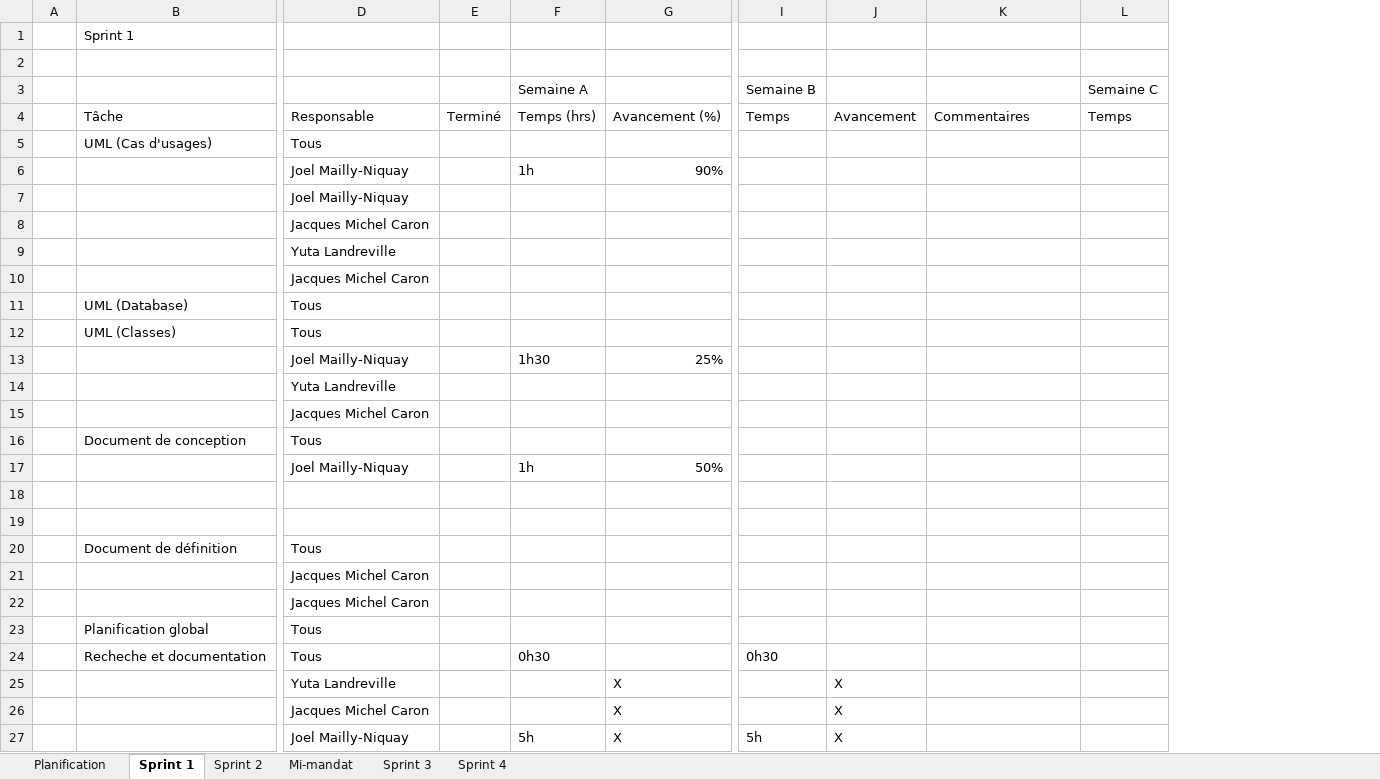
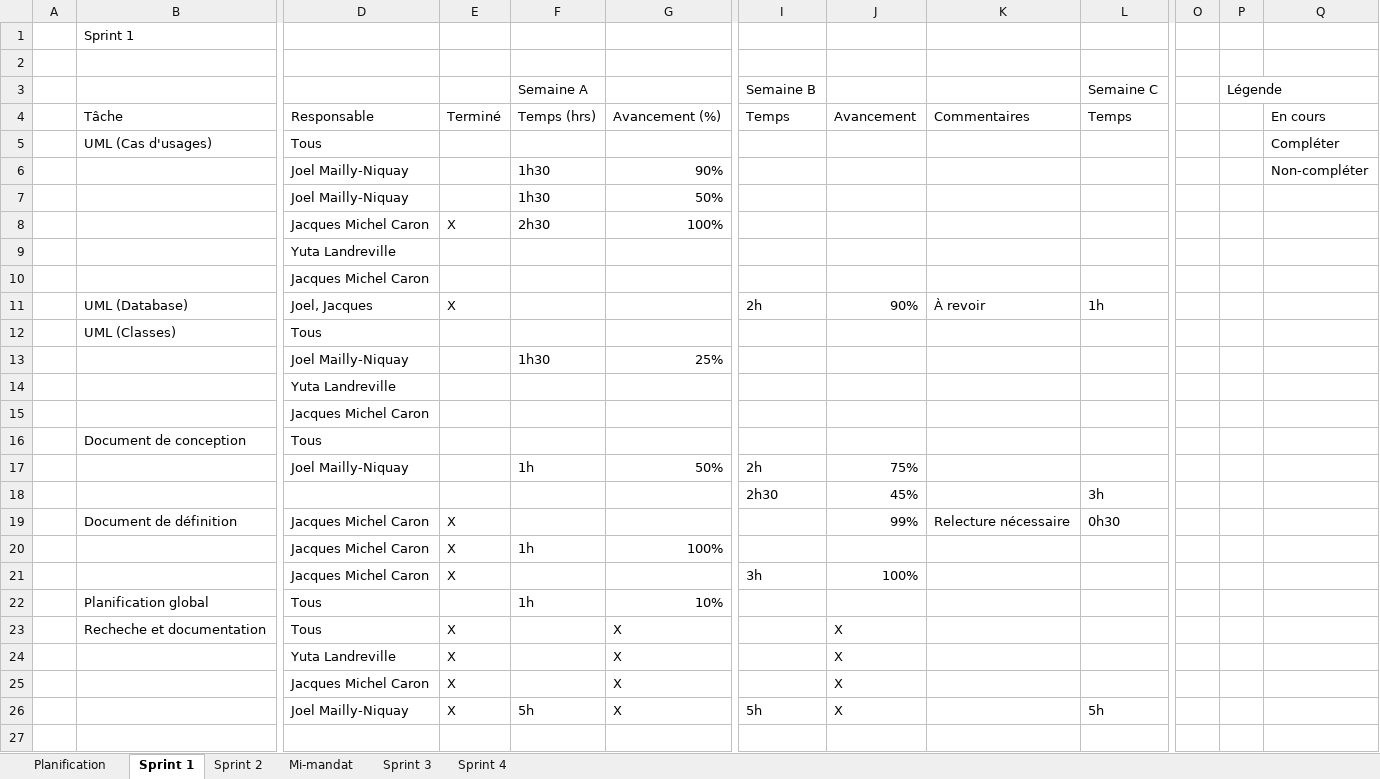
Before and after one commit to Cemecla/Acoustic-Tracing, an Excel workbook: doc/C61_-_Document_de_planification.xlsx, sheet Sprint 1, drawn as a sheet; only a part is shown, gaps mark what is left out; values as stored, in another font and other column widths than the file's, no cell formats; conditional formats not drawn; removed rows and columns are numbered as before the commit, all else as after; rows hold the shown columns only; the diff names each change by its address in the sheet, - before the commit and + after, or states it on an @@ line.

Commit message:
Update Planification.xlsx, Conception.docx, ModeleMap.drawio

```diff
--- a/doc/C61_-_Document_de_planification.xlsx (sheet Sprint 1)
+++ b/doc/C61_-_Document_de_planification.xlsx (sheet Sprint 1)
-column E, row 4: Terminé
+column E, rows 4-8: Terminé |  |  |  | X; rows 24-26: all X
+column O, empty
+column P, row 3: Légende
+column Q, rows 4-6: En cours | Compléter | Non-compléter
-F6: 1h
+F6: 1h30
-F7: (empty)
+F7: 1h30
-G7: (empty)
+G7: 50%
-F8: (empty)
+F8: 2h30
-G8: (empty)
+G8: 100%
-row 11:  | UML (Database) | Tous
+row 11:  | UML (Database) | Joel, Jacques | X |  |  | 2h | 90% | À revoir | 1h
-I17: (empty)
+I17: 2h
-J17: (empty)
+J17: 75%
-row 18: (empty)
-row 18: (empty)
+row 18:  |  |  |  |  |  | 2h30 | 45% |  | 3h
-row 20:  | Document de définition | Tous
-row 21:  |  | Jacques Michel Caron
-row 22:  |  | Jacques Michel Caron
-row 23:  | Planification global | Tous
-row 24:  | Recheche et documentation | Tous |  | 0h30 |  | 0h30
+row 19:  | Document de définition | Jacques Michel Caron | X |  |  |  | 99% | Relecture nécessaire | 0h30
+row 20:  |  | Jacques Michel Caron | X | 1h | 100%
+row 21:  |  | Jacques Michel Caron | X |  |  | 3h | 100%
+row 22:  | Planification global | Tous |  | 1h | 10%
+row 23:  | Recheche et documentation | Tous | X |  | X |  | X
-L26: (empty)
+L26: 5h
```
Also changed, not shown: sheet Planification, cell formats, 10 other files.
